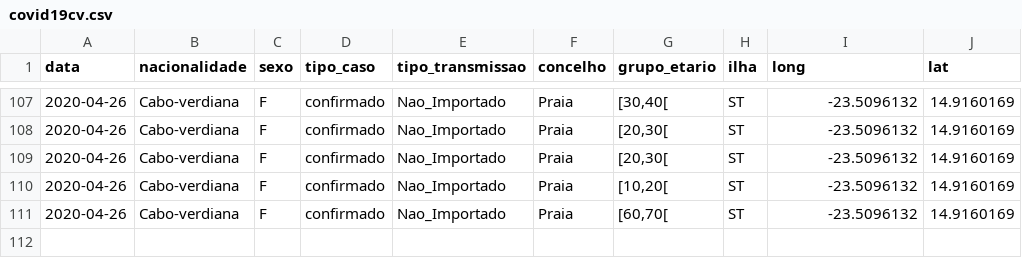
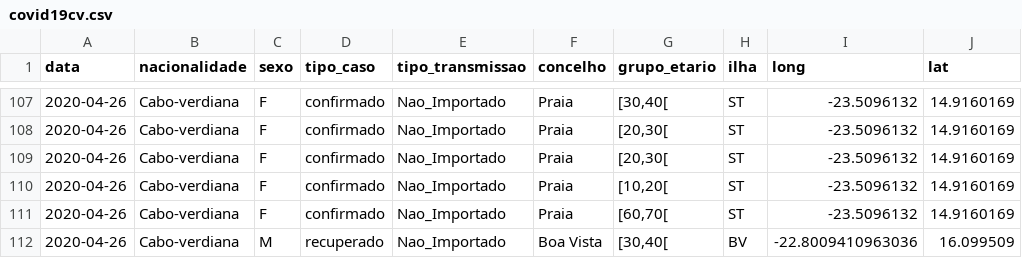
Before and after one commit to marovski/covid19cvdata, a CSV file: data-raw/csv/covid19cv.csv, drawn as a sheet; only a part is shown, gaps mark what is left out; the diff names each change by its address in the sheet, - before the commit and + after, or states it on an @@ line.

Commit message:
Update cv data

```diff
--- a/data-raw/csv/covid19cv.csv
+++ b/data-raw/csv/covid19cv.csv
+row 112: 2020-04-26 | Cabo-verdiana | M | recuperado | Nao_Importado | Boa Vista | [30,40[ | BV | -22.8009410963036 | 16.099509
```
Also changed, not shown: 4 other files.
